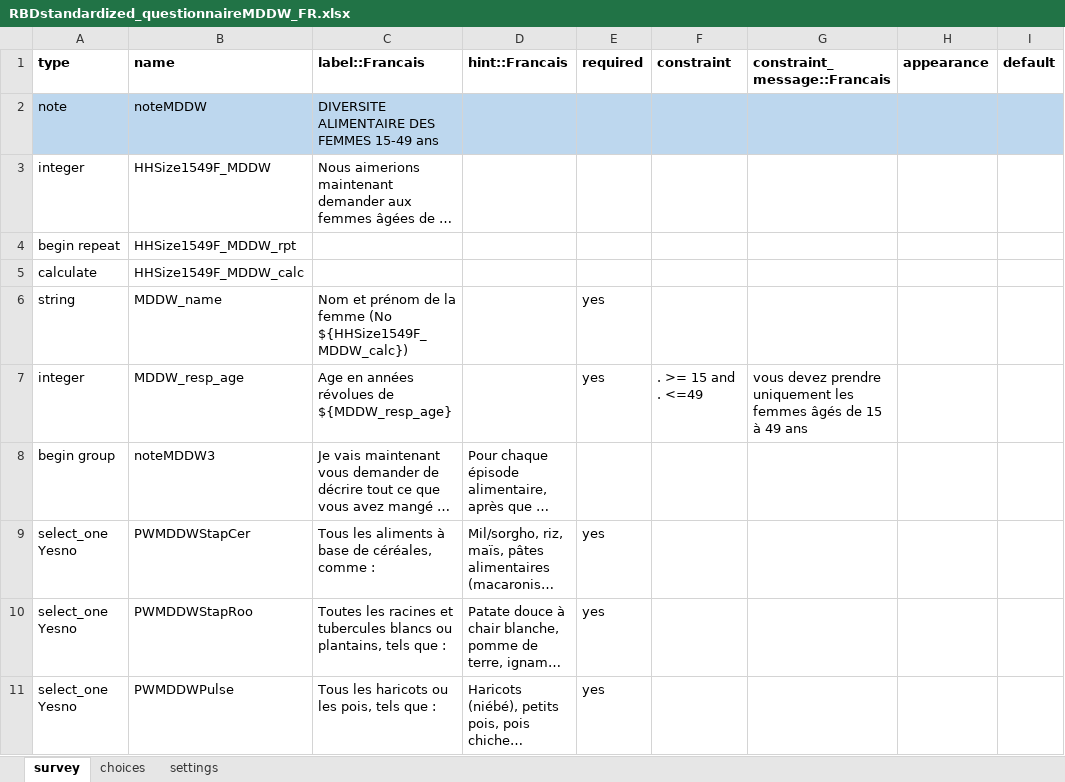
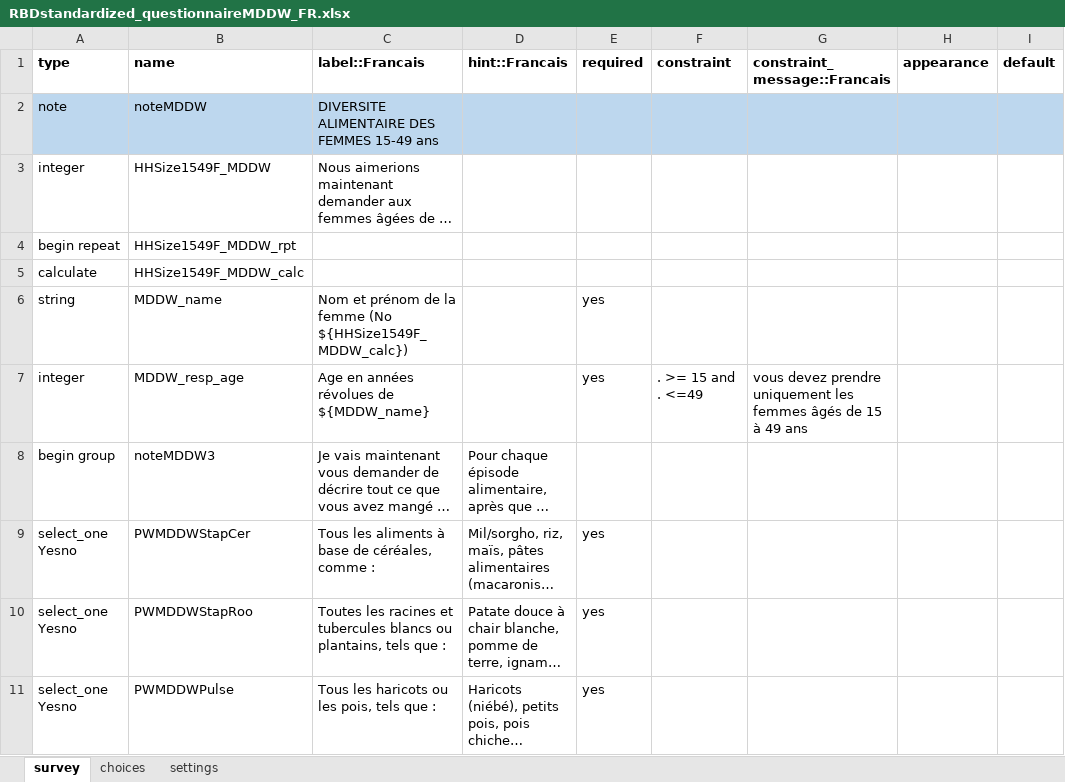
Before and after one commit to boubaseydi/RBD_Resilience_guide_FR, an Excel workbook: questionnaires/RBDstandardized_questionnaireMDDW_FR.xlsx, sheet survey, drawn as a sheet; only a part is shown; long unchanged cells end in …; values as stored, in another font and other column widths than the file's, no borders; conditional formats not drawn; the diff names each change by its address in the sheet, - before the commit and + after, or states it on an @@ line.

```diff
--- a/questionnaires/RBDstandardized_questionnaireMDDW_FR.xlsx (sheet survey)
+++ b/questionnaires/RBDstandardized_questionnaireMDDW_FR.xlsx (sheet survey)
-C7 (label::Francais): Age en années révolues de ${MDDW_resp_age}
+C7 (label::Francais): Age en années révolues de ${MDDW_name}
```
Also changed, not shown: questionnaires/RBDstandardized_questionnaire_all_FR.xlsx, 8 other files.
